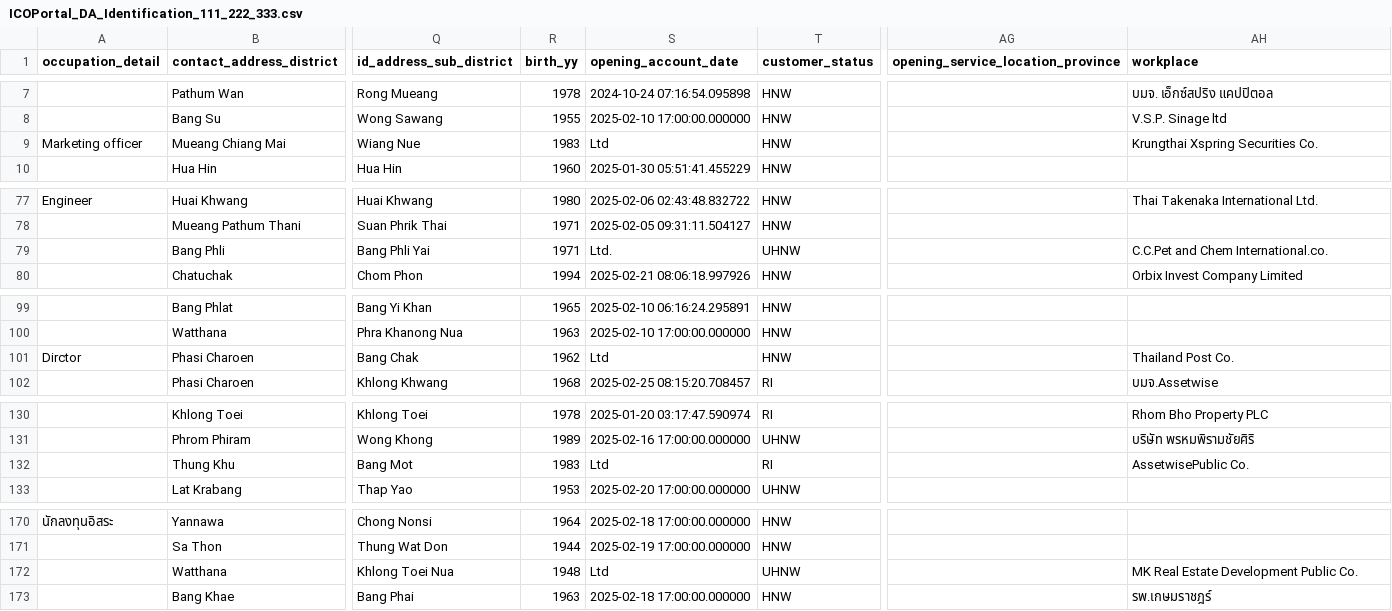
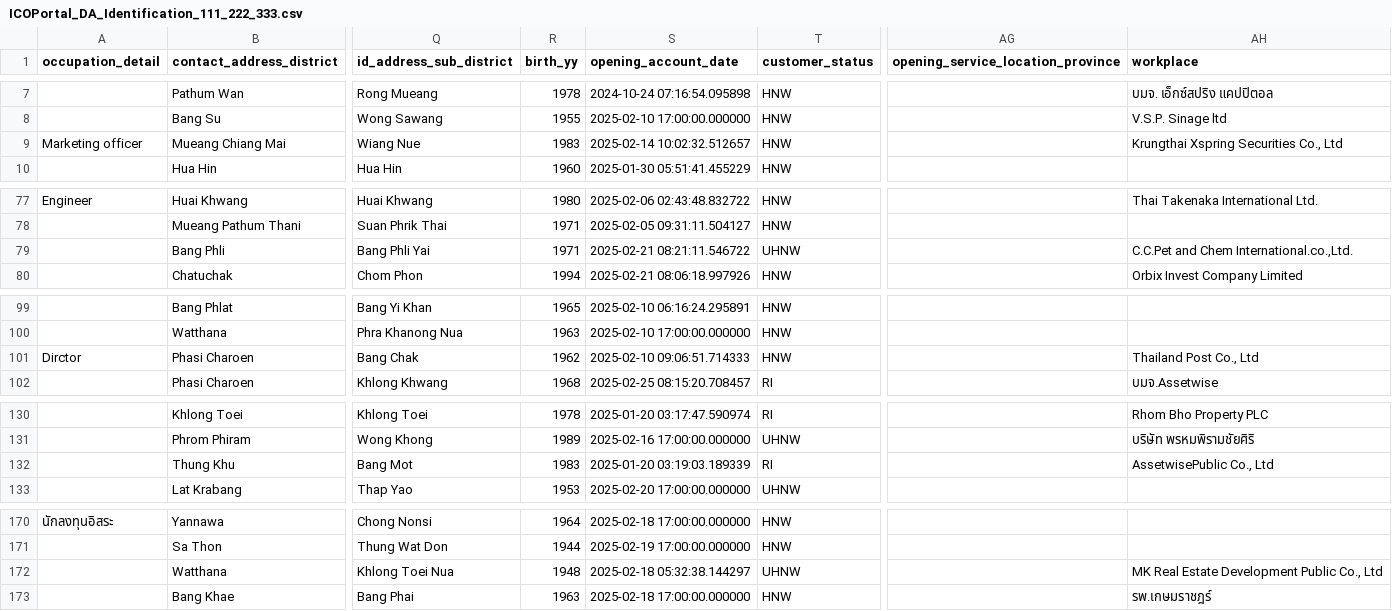
Before and after one commit to sorat-ges/DA_MAS_ICO, a CSV file: output/ICOPortal_DA_Identification_111_222_333.csv, drawn as a sheet; only a part is shown, gaps mark what is left out; the diff names each change by its address in the sheet, - before the commit and + after, or states it on an @@ line.

```diff
--- a/output/ICOPortal_DA_Identification_111_222_333.csv
+++ b/output/ICOPortal_DA_Identification_111_222_333.csv
-S9 (opening_account_date): Ltd
+S9 (opening_account_date): 2025-02-14 10:02:32.512657
-AH9 (workplace): Krungthai Xspring Securities Co.
+AH9 (workplace): Krungthai Xspring Securities Co., Ltd
-S79 (opening_account_date): Ltd.
+S79 (opening_account_date): 2025-02-21 08:21:11.546722
-AH79 (workplace): C.C.Pet and Chem International.co.
+AH79 (workplace): C.C.Pet and Chem International.co.,Ltd.
-S101 (opening_account_date): Ltd
+S101 (opening_account_date): 2025-02-10 09:06:51.714333
-AH101 (workplace): Thailand Post Co.
+AH101 (workplace): Thailand Post Co., Ltd
-S132 (opening_account_date): Ltd
+S132 (opening_account_date): 2025-01-20 03:19:03.189339
-AH132 (workplace): AssetwisePublic Co.
+AH132 (workplace): AssetwisePublic Co., Ltd
-S172 (opening_account_date): Ltd
+S172 (opening_account_date): 2025-02-18 05:32:38.144297
-AH172 (workplace): MK Real Estate Development Public Co.
+AH172 (workplace): MK Real Estate Development Public Co., Ltd
```
Also changed, not shown: output/ICOPortal_DA_CusData_111_222_333.csv, 5 other files.
